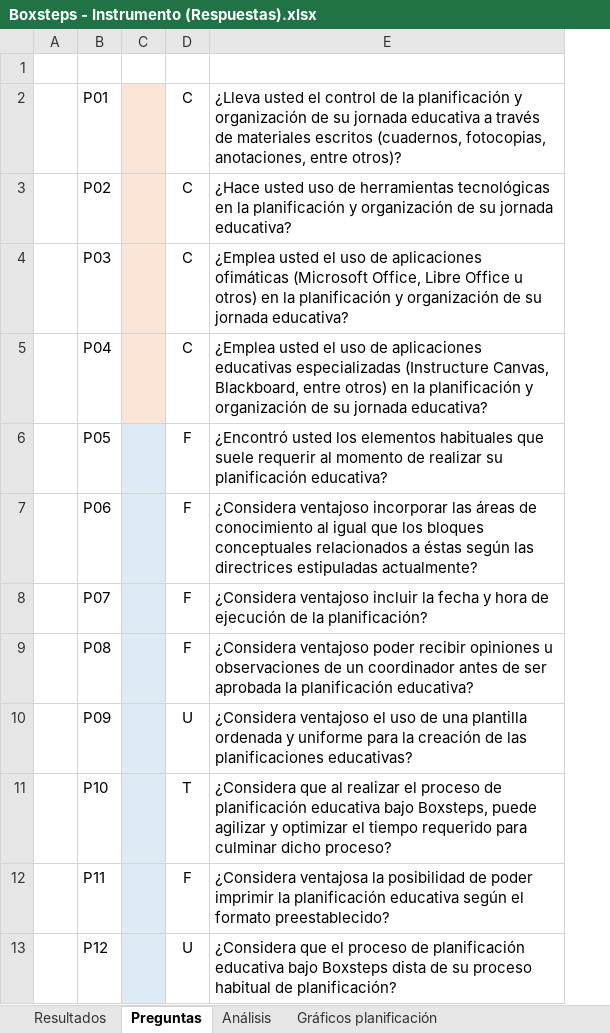
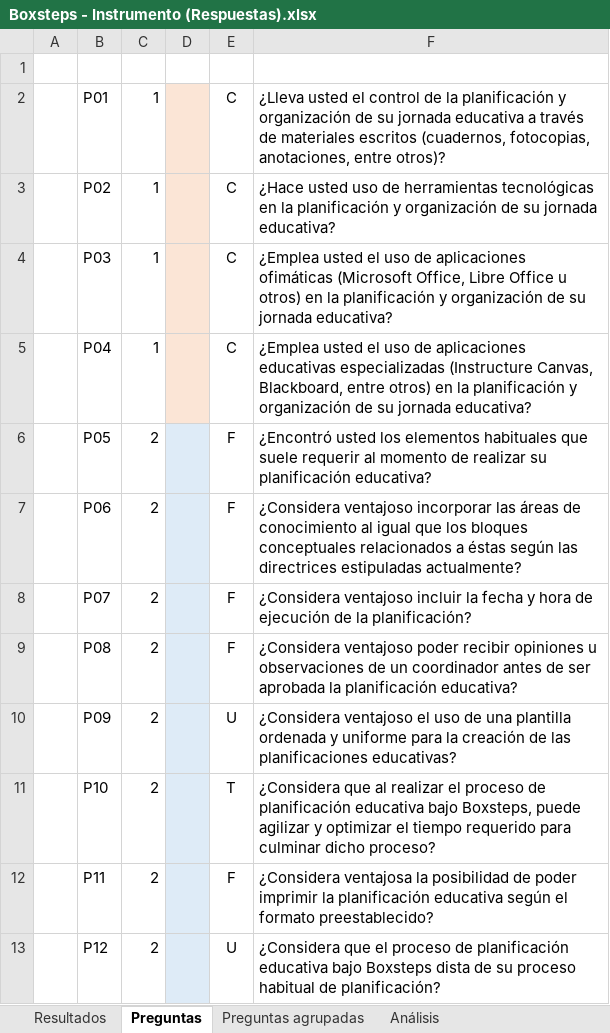
Before and after one commit to Boxsteps/boxsteps-docs, an Excel workbook: Instrumento TEG/Boxsteps - Instrumento (Respuestas).xlsx, sheet Preguntas, drawn as a sheet; only a part is shown; values as stored, in another font and other column widths than the file's, no borders; the diff names each change by its address in the sheet, - before the commit and + after, or states it on an @@ line.

```diff
--- a/Instrumento TEG/Boxsteps - Instrumento (Respuestas).xlsx (sheet Preguntas)
+++ b/Instrumento TEG/Boxsteps - Instrumento (Respuestas).xlsx (sheet Preguntas)
+sheet tab: Preguntas agrupadas
+column C, rows 2-13: 1 | 1 | 1 | 1 | 2 | 2 | 2 | 2 | 2 | 2 | 2 | 2
```
Also changed, not shown: charts or pictures, 1 other file.
